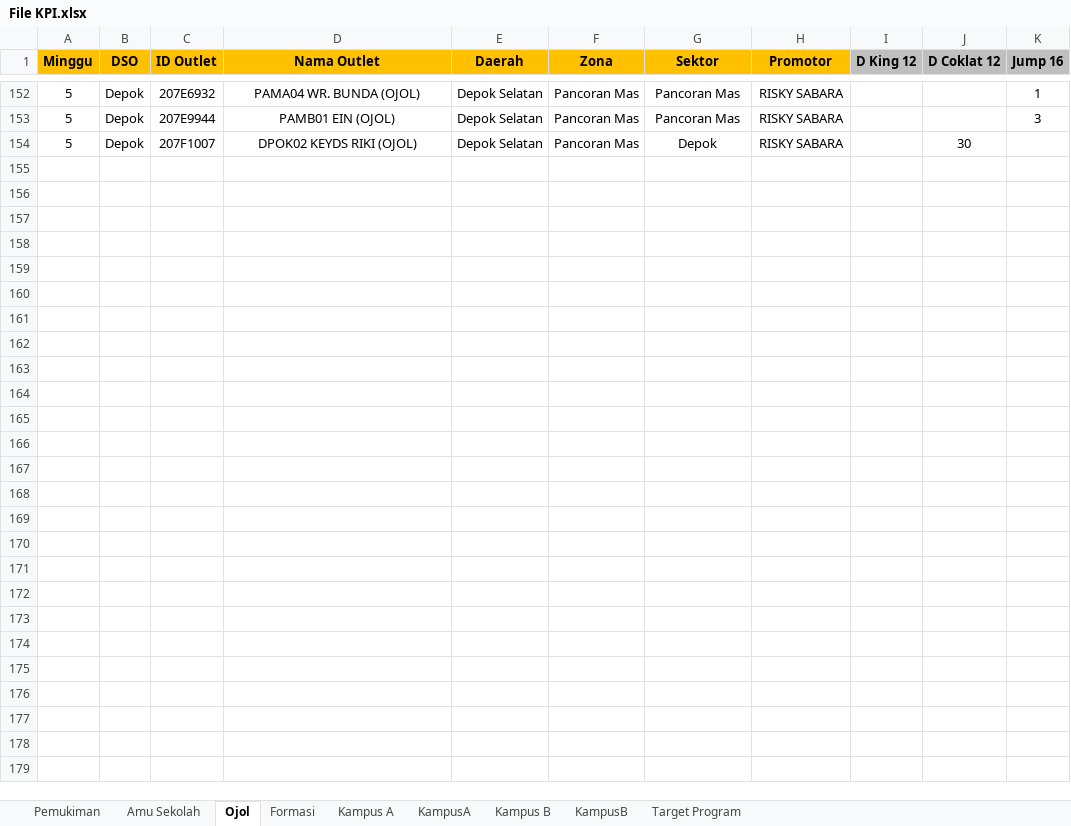
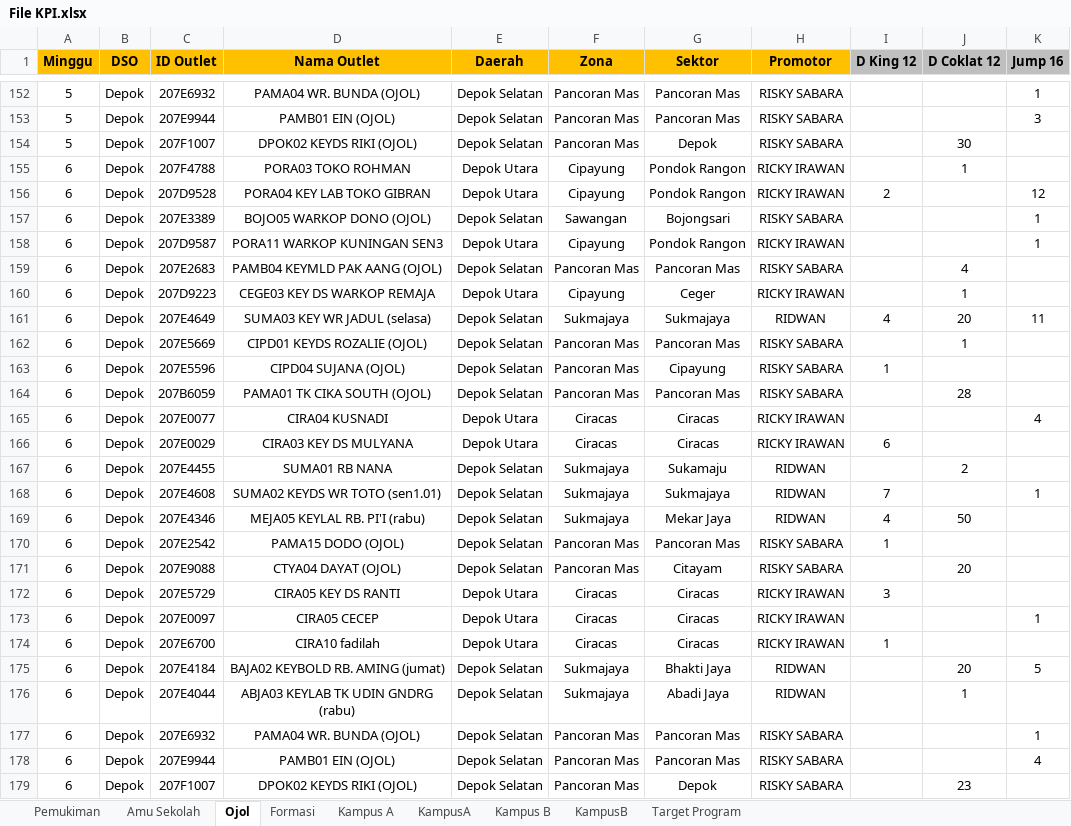
Before and after one commit to yonatandatamaster/yonatan, an Excel workbook: File KPI.xlsx, sheet Ojol, drawn as a sheet; only a part is shown, gaps mark what is left out; values as stored, in another font and other column widths than the file's, no borders; conditional formats not drawn; the diff names each change by its address in the sheet, - before the commit and + after, or states it on an @@ line.

```diff
--- a/File KPI.xlsx (sheet Ojol)
+++ b/File KPI.xlsx (sheet Ojol)
+row 155: 6 | Depok | 207F4788 | PORA03 TOKO ROHMAN | Depok Utara | Cipayung | Pondok Rangon | RICKY IRAWAN |  | 1
+row 156: 6 | Depok | 207D9528 | PORA04 KEY LAB TOKO GIBRAN | Depok Utara | Cipayung | Pondok Rangon | RICKY IRAWAN | 2 |  | 12
+row 157: 6 | Depok | 207E3389 | BOJO05 WARKOP DONO (OJOL) | Depok Selatan | Sawangan | Bojongsari | RISKY SABARA |  |  | 1
+row 158: 6 | Depok | 207D9587 | PORA11 WARKOP KUNINGAN SEN3 | Depok Utara | Cipayung | Pondok Rangon | RICKY IRAWAN |  |  | 1
+row 159: 6 | Depok | 207E2683 | PAMB04 KEYMLD PAK AANG (OJOL) | Depok Selatan | Pancoran Mas | Pancoran Mas | RISKY SABARA |  | 4
+row 160: 6 | Depok | 207D9223 | CEGE03 KEY DS WARKOP REMAJA | Depok Utara | Cipayung | Ceger | RICKY IRAWAN |  | 1
+row 161: 6 | Depok | 207E4649 | SUMA03 KEY WR JADUL (selasa) | Depok Selatan | Sukmajaya | Sukmajaya | RIDWAN | 4 | 20 | 11
+row 162: 6 | Depok | 207E5669 | CIPD01 KEYDS ROZALIE (OJOL) | Depok Selatan | Pancoran Mas | Pancoran Mas | RISKY SABARA |  | 1
+row 163: 6 | Depok | 207E5596 | CIPD04 SUJANA (OJOL) | Depok Selatan | Pancoran Mas | Cipayung | RISKY SABARA | 1
+row 164: 6 | Depok | 207B6059 | PAMA01 TK CIKA SOUTH (OJOL) | Depok Selatan | Pancoran Mas | Pancoran Mas | RISKY SABARA |  | 28
+row 165: 6 | Depok | 207E0077 | CIRA04 KUSNADI | Depok Utara | Ciracas | Ciracas | RICKY IRAWAN |  |  | 4
+row 166: 6 | Depok | 207E0029 | CIRA03 KEY DS MULYANA | Depok Utara | Ciracas | Ciracas | RICKY IRAWAN | 6
+row 167: 6 | Depok | 207E4455 | SUMA01 RB NANA | Depok Selatan | Sukmajaya | Sukamaju | RIDWAN |  | 2
+row 168: 6 | Depok | 207E4608 | SUMA02 KEYDS WR TOTO (sen1.01) | Depok Selatan | Sukmajaya | Sukmajaya | RIDWAN | 7 |  | 1
+row 169: 6 | Depok | 207E4346 | MEJA05 KEYLAL RB. PI'I (rabu) | Depok Selatan | Sukmajaya | Mekar Jaya | RIDWAN | 4 | 50
+row 170: 6 | Depok | 207E2542 | PAMA15 DODO (OJOL) | Depok Selatan | Pancoran Mas | Pancoran Mas | RISKY SABARA | 1
+row 171: 6 | Depok | 207E9088 | CTYA04 DAYAT (OJOL) | Depok Selatan | Pancoran Mas | Citayam | RISKY SABARA |  | 20
+row 172: 6 | Depok | 207E5729 | CIRA05 KEY DS RANTI | Depok Utara | Ciracas | Ciracas | RICKY IRAWAN | 3
+row 173: 6 | Depok | 207E0097 | CIRA05 CECEP | Depok Utara | Ciracas | Ciracas | RICKY IRAWAN |  |  | 1
+row 174: 6 | Depok | 207E6700 | CIRA10 fadilah | Depok Utara | Ciracas | Ciracas | RICKY IRAWAN | 1
+row 175: 6 | Depok | 207E4184 | BAJA02 KEYBOLD RB. AMING (jumat) | Depok Selatan | Sukmajaya | Bhakti Jaya | RIDWAN |  | 20 | 5
+row 176: 6 | Depok | 207E4044 | ABJA03 KEYLAB TK UDIN GNDRG (rabu) | Depok Selatan | Sukmajaya | Abadi Jaya | RIDWAN |  | 1
+row 177: 6 | Depok | 207E6932 | PAMA04 WR. BUNDA (OJOL) | Depok Selatan | Pancoran Mas | Pancoran Mas | RISKY SABARA |  |  | 1
+row 178: 6 | Depok | 207E9944 | PAMB01 EIN (OJOL) | Depok Selatan | Pancoran Mas | Pancoran Mas | RISKY SABARA |  |  | 4
+row 179: 6 | Depok | 207F1007 | DPOK02 KEYDS RIKI (OJOL) | Depok Selatan | Pancoran Mas | Depok | RISKY SABARA |  | 23
```
Also changed, not shown: sheet Pemukiman, sheet Amu Sekolah, sheet Kampus B, sheet KampusA, sheet KampusB, sheet Kampus A, formulas that keep their value.
